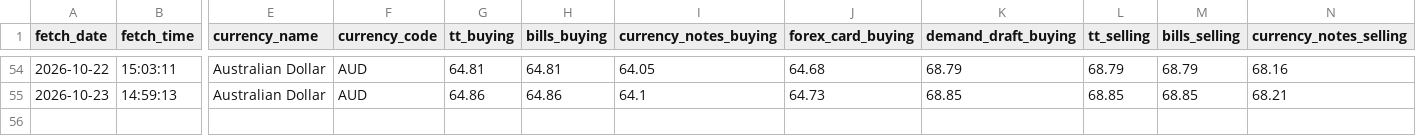
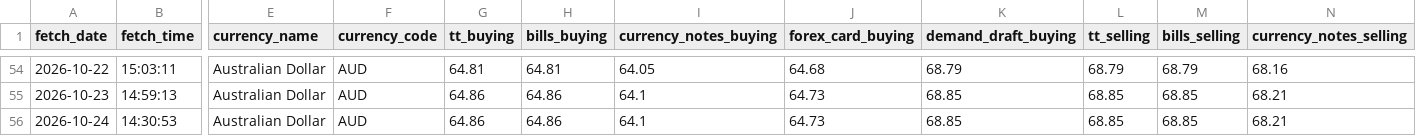
Before and after one commit to PankajGoyal7/icici-forex-rates-historical, a CSV file: data/by_currency/AUD.csv, drawn as a sheet; only a part is shown, gaps mark what is left out; rows hold the shown columns only; the diff names each change by its address in the sheet, - before the commit and + after, or states it on an @@ line.

```diff
--- a/data/by_currency/AUD.csv
+++ b/data/by_currency/AUD.csv
+row 56: 2026-10-24 | 14:30:53 | Australian Dollar | AUD | 64.86 | 64.86 | 64.1 | 64.73 | 68.85 | 68.85 | 68.85 | 68.21
```
Also changed, not shown: data/by_currency/CHF.csv, data/by_currency/GBP.csv, 24 other files.
